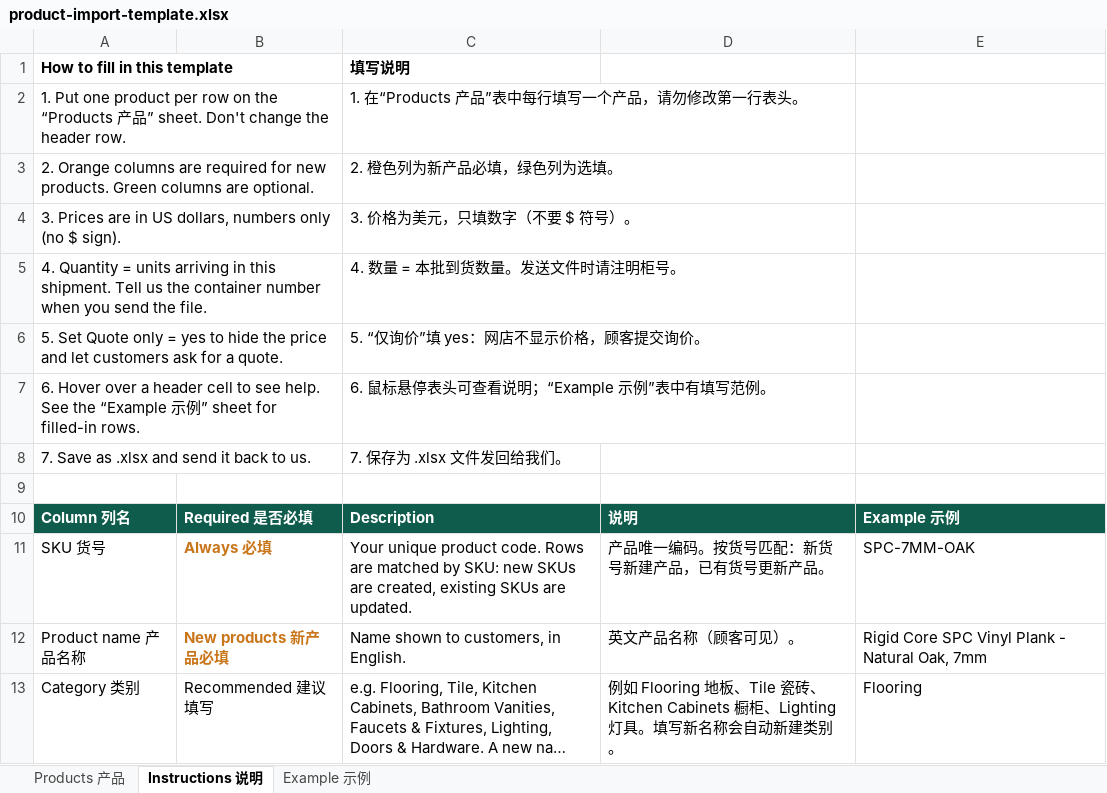
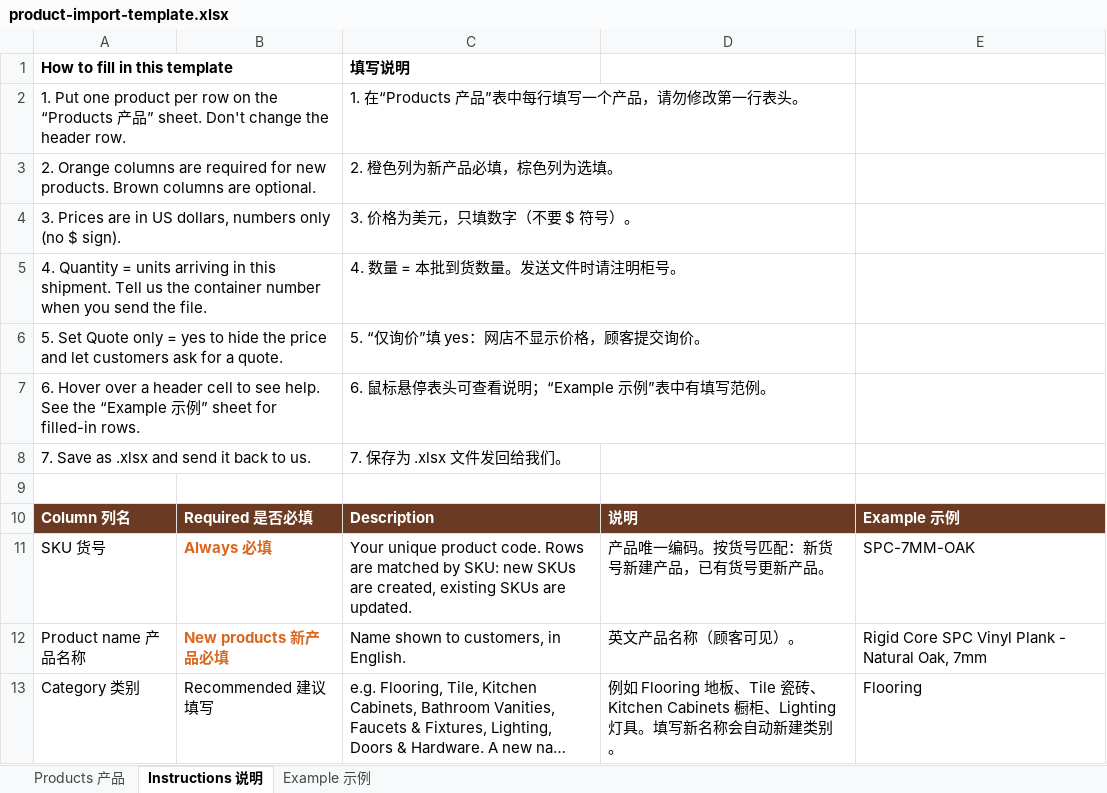
Before and after one commit to chunchiu1996/claude, an Excel workbook: sample_data/product-import-template.xlsx, sheet Instructions 说明, drawn as a sheet; only a part is shown; long unchanged cells end in …; values as stored, in another font and other column widths than the file's, no borders; the diff names each change by its address in the sheet, - before the commit and + after, or states it on an @@ line.

```diff
--- a/sample_data/product-import-template.xlsx (sheet Instructions 说明)
+++ b/sample_data/product-import-template.xlsx (sheet Instructions 说明)
-A3: …new products. Green columns are…
+A3: …new products. Brown columns are…
-C3: 2. 橙色列为新产品必填，绿色列为选填。
+C3: 2. 橙色列为新产品必填，棕色列为选填。
-A10:E10 fill: #0F5C4C
+A10:E10 fill: #6B3A22
```
Also changed, not shown: sheet Products 产品, sheet Example 示例, 17 other files.
